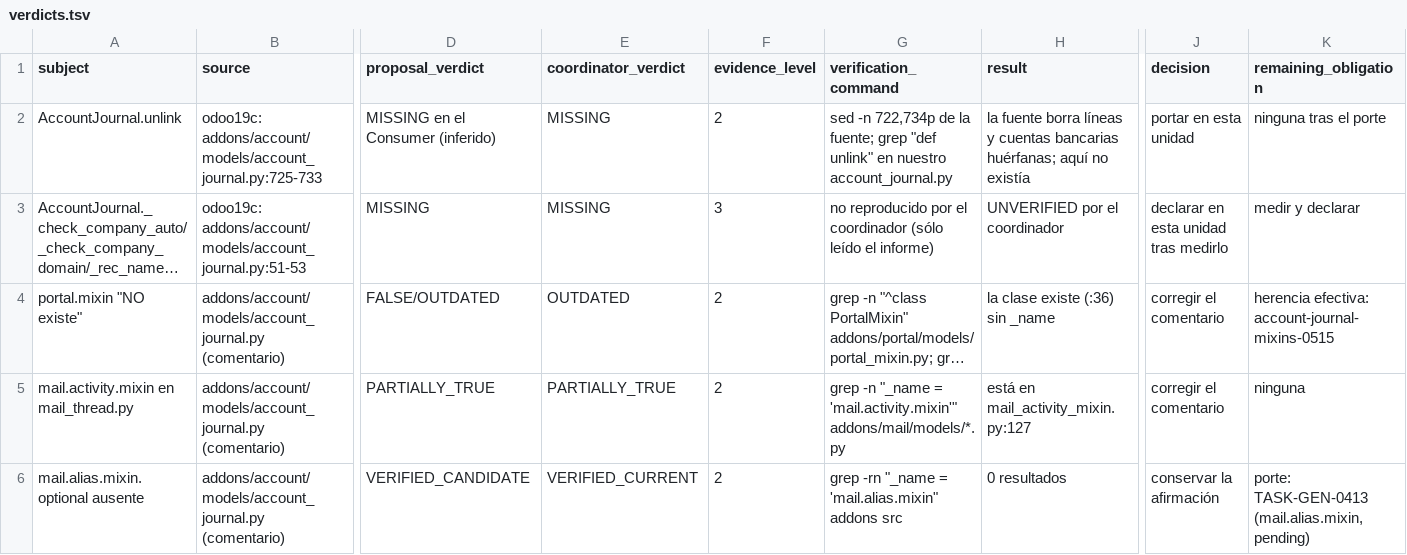
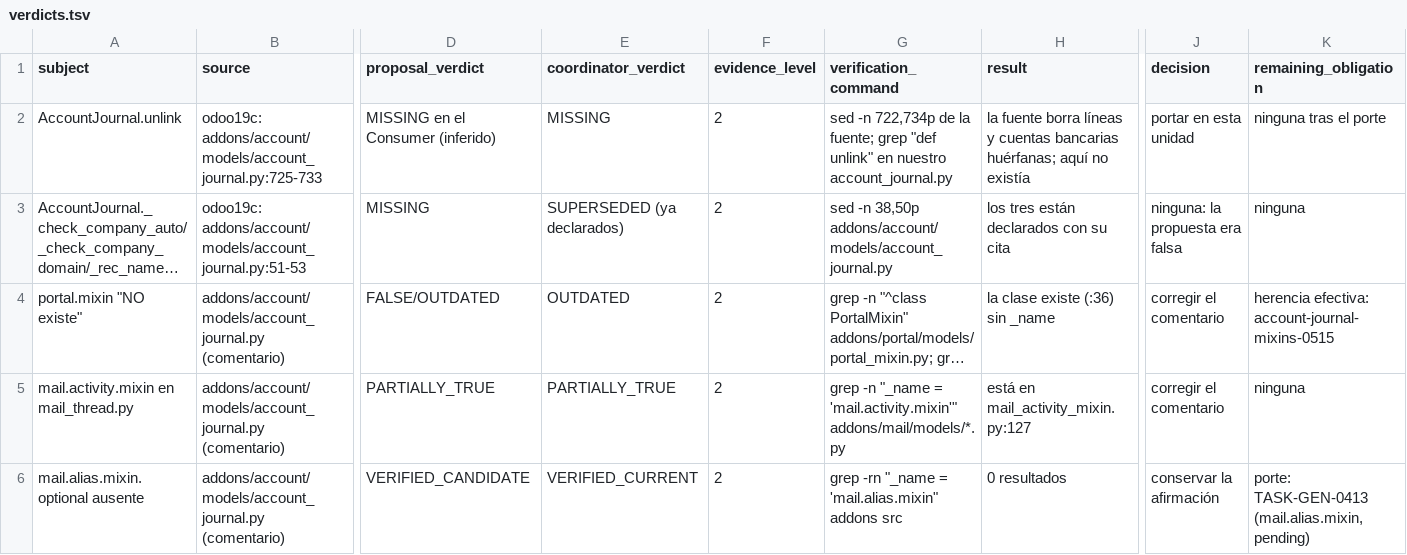
Before and after one commit to jcg-admin/kaupamex-api, a TSV file: scripts/workbench/orm-continuation-plan-20261103T095630/outputs/account-journal-payment-method-lines-0515/research/verdicts.tsv, drawn as a sheet; only a part is shown, gaps mark what is left out; long unchanged cells end in …; the diff names each change by its address in the sheet, - before the commit and + after, or states it on an @@ line.

Commit message:
Retract the missing class attributes of the journal
The reconciliation copied a delegated claim that three class
attributes were missing; measured afterwards, the journal already
declares them. Correct the design, the verdict table and the unit.

```diff
--- a/scripts/workbench/orm-continuation-plan-20261103T095630/outputs/account-journal-payment-method-lines-0515/research/verdicts.tsv
+++ b/scripts/workbench/orm-continuation-plan-20261103T095630/outputs/account-journal-payment-method-lines-0515/research/verdicts.tsv
-E3 (coordinator_verdict): MISSING
+E3 (coordinator_verdict): SUPERSEDED (ya declarados)
-F3 (evidence_level): 3
+F3 (evidence_level): 2
-G3 (verification_command): no reproducido por el coordinador (sólo leído el informe)
+G3 (verification_command): sed -n 38,50p addons/account/models/account_journal.py
-H3 (result): UNVERIFIED por el coordinador
+H3 (result): los tres están declarados con su cita
-J3 (decision): declarar en esta unidad tras medirlo
+J3 (decision): ninguna: la propuesta era falsa
-K3 (remaining_obligation): medir y declarar
+K3 (remaining_obligation): ninguna
```
Also changed, not shown: 3 other files.
